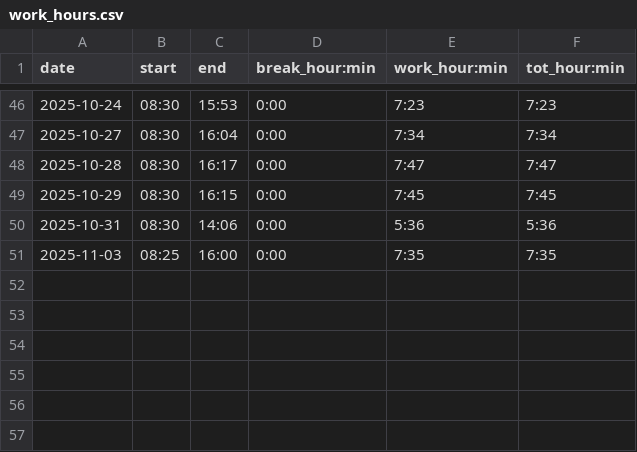
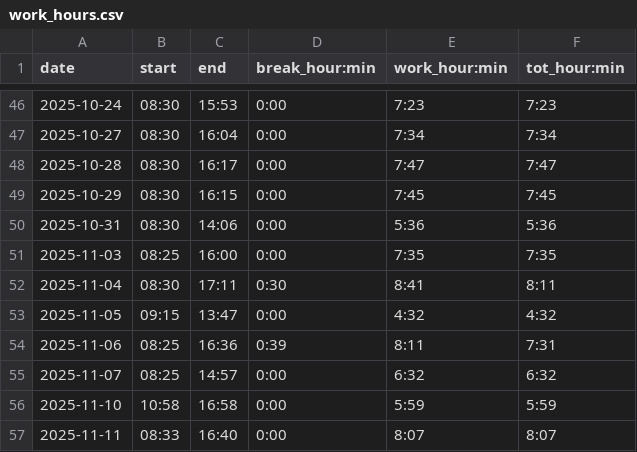
Before and after one commit to adammostrom/timelogger, a CSV file: csv_reader/work_hours.csv, drawn as a sheet; only a part is shown, gaps mark what is left out.

Commit message:
compute total hour surplus/defecit working

```diff
--- a/csv_reader/work_hours.csv
+++ b/csv_reader/work_hours.csv
@@ -51 +51,7 @@ date,start,end,break_hour:min,work_hour:min,tot_hour:min
 2025-11-03,08:25,16:00,0:00,7:35,7:35
+2025-11-04,08:30,17:11,0:30,8:41,8:11
+2025-11-05,09:15,13:47,0:00,4:32,4:32
+2025-11-06,08:25,16:36,0:39,8:11,7:31
+2025-11-07,08:25,14:57,0:00,6:32,6:32
+2025-11-10,10:58,16:58,0:00,5:59,5:59
+2025-11-11,08:33,16:40,0:00,8:07,8:07
```
Also changed, not shown: 5 other files.
